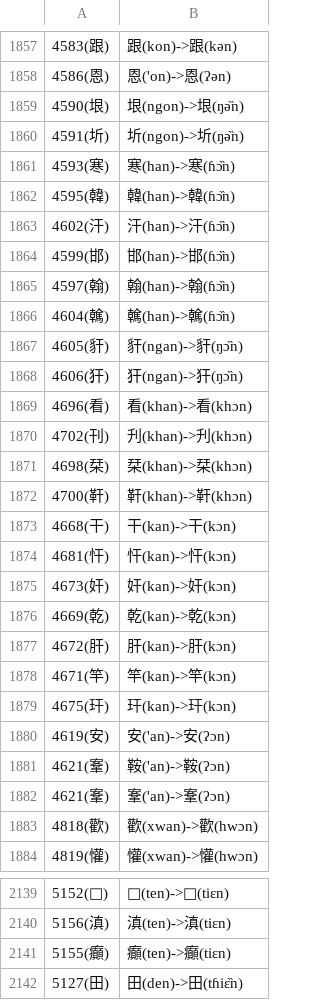
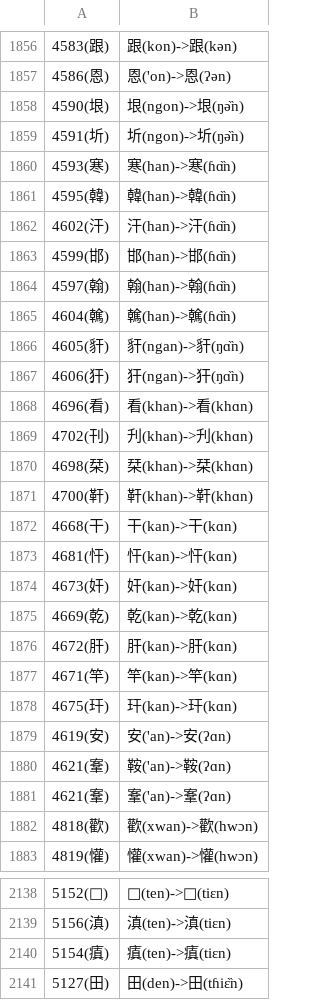
Before and after one commit to hhliow/mandarin, a TSV file: hhliow/middle_chinese_to_mandarin_mapping.tsv, drawn as a sheet; only a part is shown, gaps mark what is left out; removed rows and columns are numbered as before the commit, all else as after; the diff covers the shown part only; the diff names each change by its address in the sheet, - before the commit and + after, or states it on an @@ line.

Commit message:
Update middle_chinese_to_mandarin_mapping.tsv

```diff
--- a/hhliow/middle_chinese_to_mandarin_mapping.tsv
+++ b/hhliow/middle_chinese_to_mandarin_mapping.tsv
-B1860: 寒(han)->寒(ɦɔ̏n)
+B1860: 寒(han)->寒(ɦɑ̏n)
-B1861: 韓(han)->韓(ɦɔ̏n)
+B1861: 韓(han)->韓(ɦɑ̏n)
-B1862: 汗(han)->汗(ɦɔ̏n)
+B1862: 汗(han)->汗(ɦɑ̏n)
-B1863: 邯(han)->邯(ɦɔ̏n)
+B1863: 邯(han)->邯(ɦɑ̏n)
-B1864: 翰(han)->翰(ɦɔ̏n)
+B1864: 翰(han)->翰(ɦɑ̏n)
-B1865: 䮧(han)->䮧(ɦɔ̏n)
+B1865: 䮧(han)->䮧(ɦɑ̏n)
-B1866: 豻(ngan)->豻(ŋɔ̏n)
+B1866: 豻(ngan)->豻(ŋɑ̏n)
-B1867: 犴(ngan)->犴(ŋɔ̏n)
+B1867: 犴(ngan)->犴(ŋɑ̏n)
-B1868: 看(khan)->看(khɔn)
+B1868: 看(khan)->看(khɑn)
-B1869: 刋(khan)->刋(khɔn)
+B1869: 刋(khan)->刋(khɑn)
-B1870: 栞(khan)->栞(khɔn)
+B1870: 栞(khan)->栞(khɑn)
-B1871: 靬(khan)->靬(khɔn)
+B1871: 靬(khan)->靬(khɑn)
-B1872: 干(kan)->干(kɔn)
+B1872: 干(kan)->干(kɑn)
-B1873: 忓(kan)->忓(kɔn)
+B1873: 忓(kan)->忓(kɑn)
-B1874: 奸(kan)->奸(kɔn)
+B1874: 奸(kan)->奸(kɑn)
-B1875: 乾(kan)->乾(kɔn)
+B1875: 乾(kan)->乾(kɑn)
-B1876: 肝(kan)->肝(kɔn)
+B1876: 肝(kan)->肝(kɑn)
-B1877: 竿(kan)->竿(kɔn)
+B1877: 竿(kan)->竿(kɑn)
-B1878: 玕(kan)->玕(kɔn)
+B1878: 玕(kan)->玕(kɑn)
-B1879: 安('an)->安(ʔɔn)
+B1879: 安('an)->安(ʔɑn)
-B1880: 鞍('an)->鞍(ʔɔn)
+B1880: 鞍('an)->鞍(ʔɑn)
-B1881: 鞌('an)->鞌(ʔɔn)
+B1881: 鞌('an)->鞌(ʔɑn)
-row 2141: 5155(癲) | 癲(ten)->癲(tiɛn)
+row 2140: 5154(瘨) | 瘨(ten)->瘨(tiɛn)
```
Also changed, not shown: 1 removed row and 52 edited cells elsewhere in this file.
